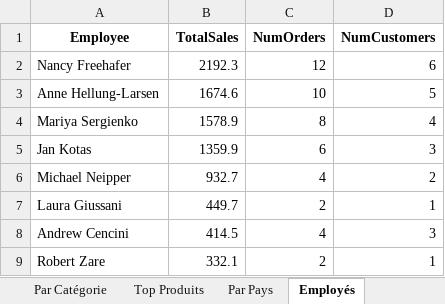
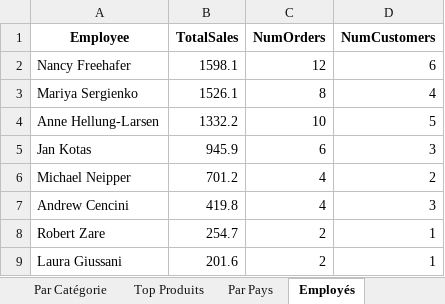
Before and after one commit to its-Xero/Project-BI, an Excel workbook: reports/rapport_northwind.xlsx, sheet Employés, drawn as a sheet; values as stored, in another font and other column widths than the file's, no borders; removed rows and columns are numbered as before the commit, all else as after; the diff names each change by its address in the sheet, - before the commit and + after, or states it on an @@ line.

```diff
--- a/reports/rapport_northwind.xlsx (sheet Employés)
+++ b/reports/rapport_northwind.xlsx (sheet Employés)
-B2 (TotalSales): 2192.3
+B2 (TotalSales): 1598.1
-row 3: Anne Hellung-Larsen | 1674.6 | 10 | 5
-B3 (TotalSales): 1578.9
+B3 (TotalSales): 1526.1
+row 4: Anne Hellung-Larsen | 1332.2 | 10 | 5
-B5 (TotalSales): 1359.9
+B5 (TotalSales): 945.9
-B6 (TotalSales): 932.7
+B6 (TotalSales): 701.2
-row 7: Laura Giussani | 449.7 | 2 | 1
-B7 (TotalSales): 414.5
+B7 (TotalSales): 419.8
-B8 (TotalSales): 332.1
+B8 (TotalSales): 254.7
+row 9: Laura Giussani | 201.6 | 2 | 1
```
Also changed, not shown: sheet Top Produits, sheet Ventes Mensuelles, sheet Par Catégorie, sheet KPIs, sheet Par Pays, 9 other files.
